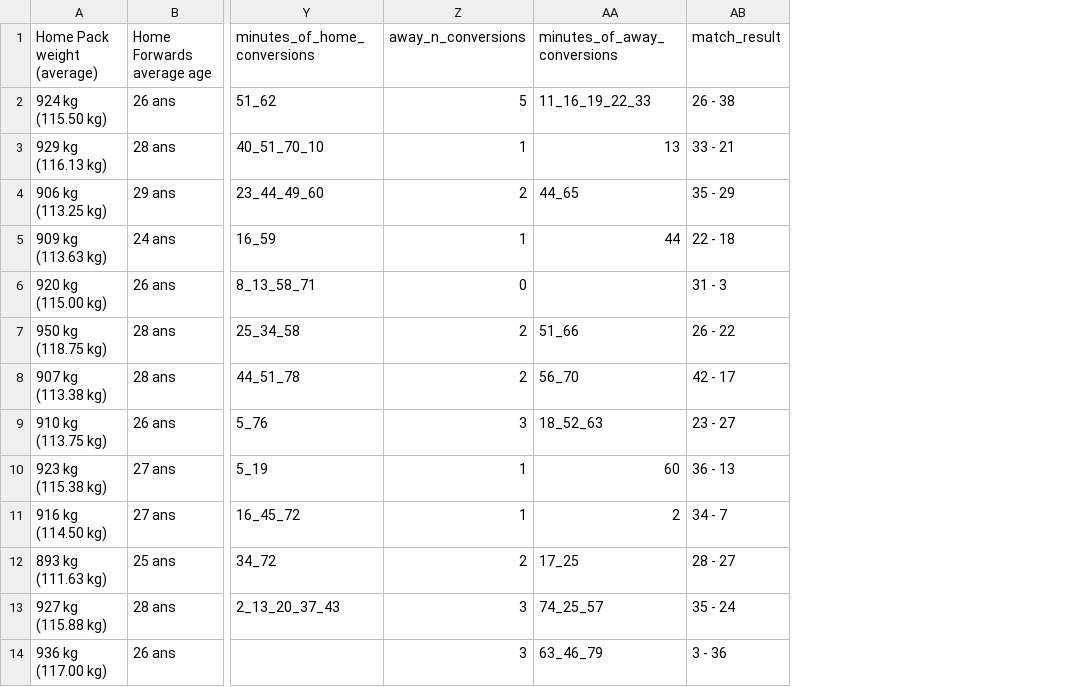
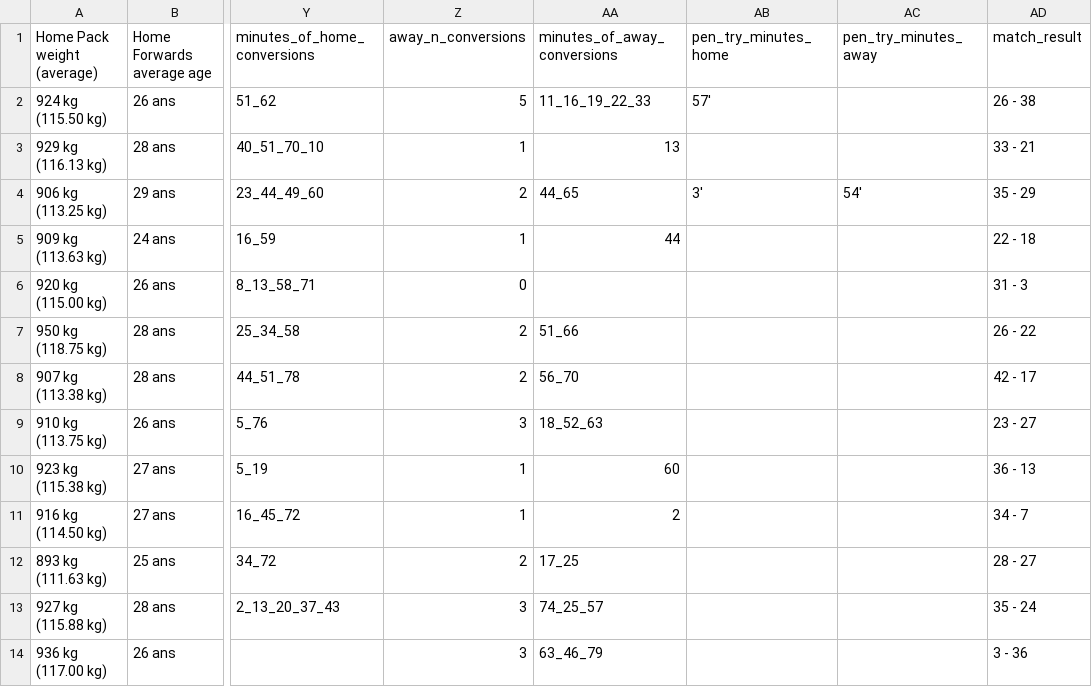
Before and after one commit to benmurphy97/rugby, a CSV file: 0_data/match_data/urc_2022.csv, drawn as a sheet; only a part is shown, gaps mark what is left out; the diff names each change by its address in the sheet, - before the commit and + after, or states it on an @@ line.

```diff
--- a/0_data/match_data/urc_2022.csv
+++ b/0_data/match_data/urc_2022.csv
+column AB (pen_try_minutes_home), rows 2-4: 57' |  | 3'
+column AC (pen_try_minutes_away), row 4: 54'
```
Also changed, not shown: 0_data/match_data/urc_2023.csv, 0_data/match_data/urc_2024.csv, 3 other files.
